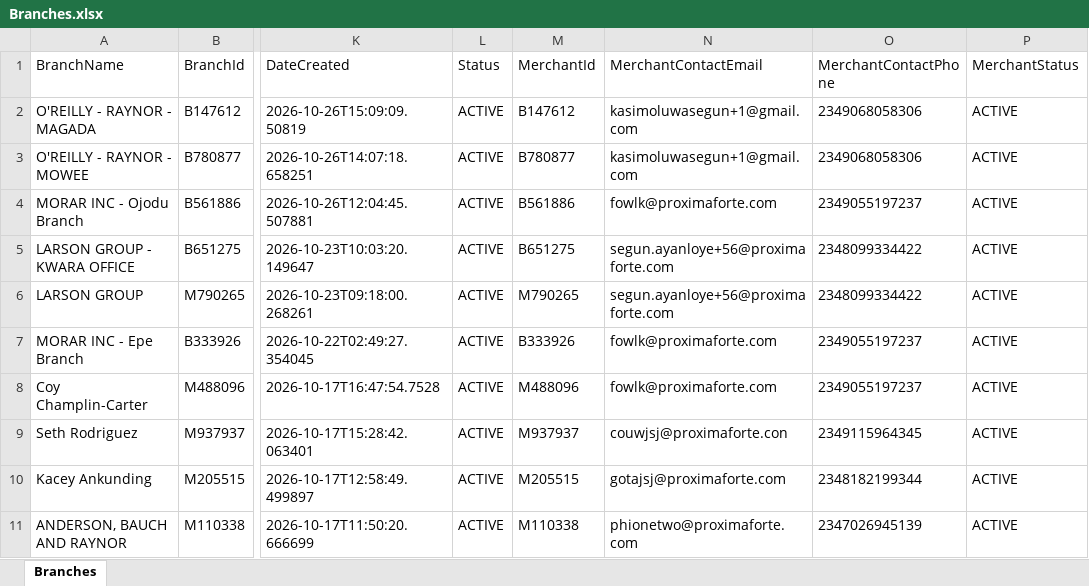
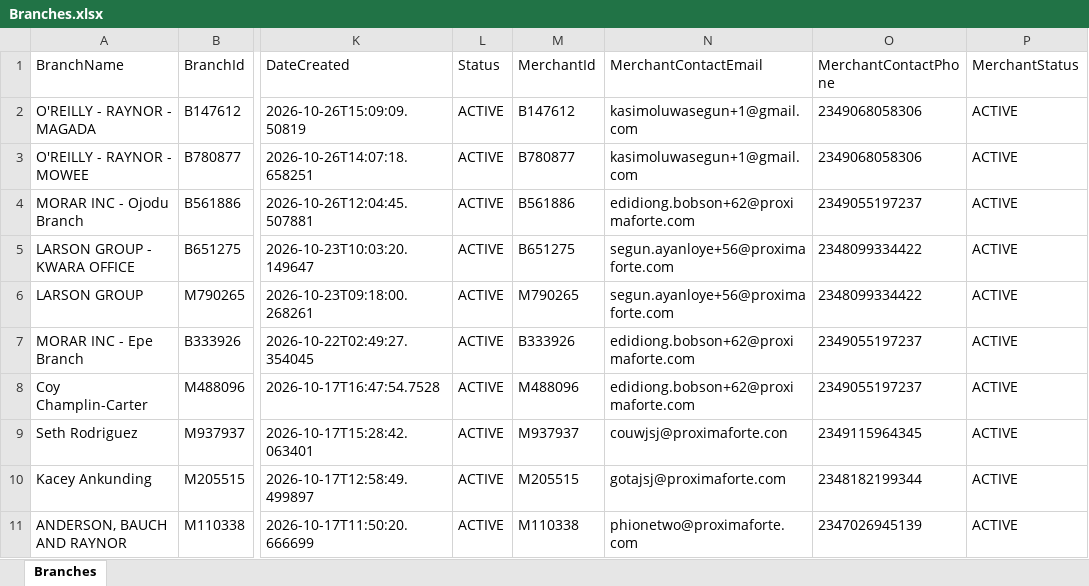
Before and after one commit to OlatunjiNicholas/cypress-final-project, an Excel workbook: cypress/downloads/Branches.xlsx, sheet Branches, drawn as a sheet; only a part is shown, gaps mark what is left out; values as stored, in another font and other column widths than the file's, no borders; the diff names each change by its address in the sheet, - before the commit and + after, or states it on an @@ line.

Commit message:
Update Cypress automation scripts

```diff
--- a/cypress/downloads/Branches.xlsx (sheet Branches)
+++ b/cypress/downloads/Branches.xlsx (sheet Branches)
-N4 (MerchantContactEmail): fowlk@proximaforte.com
+N4 (MerchantContactEmail): edidiong.bobson+62@proximaforte.com
-N7:N8 (MerchantContactEmail): fowlk@proximaforte.com
+N7:N8 (MerchantContactEmail): edidiong.bobson+62@proximaforte.com
```
Also changed, not shown: 15 other files.
